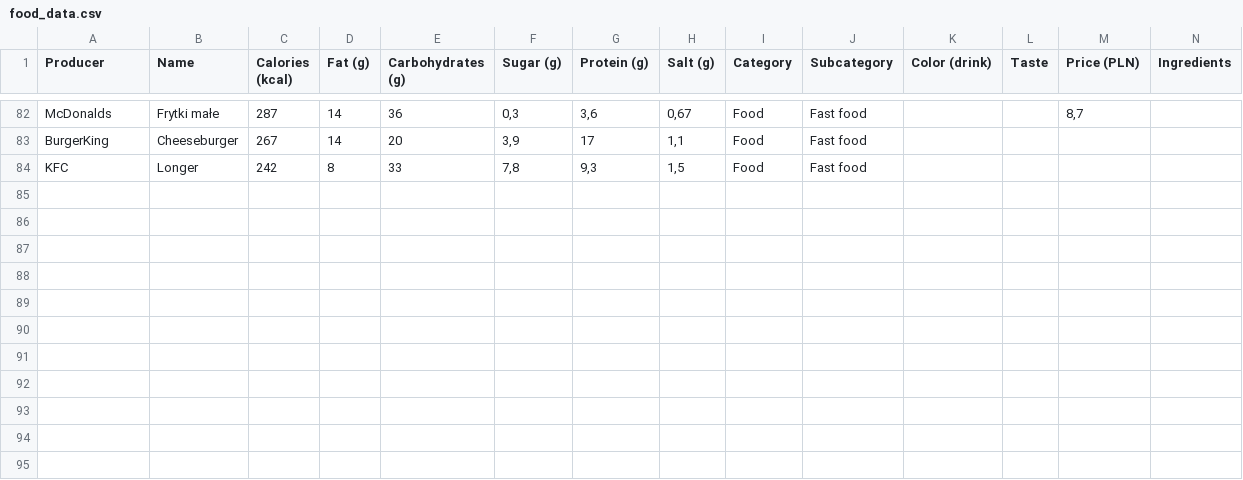
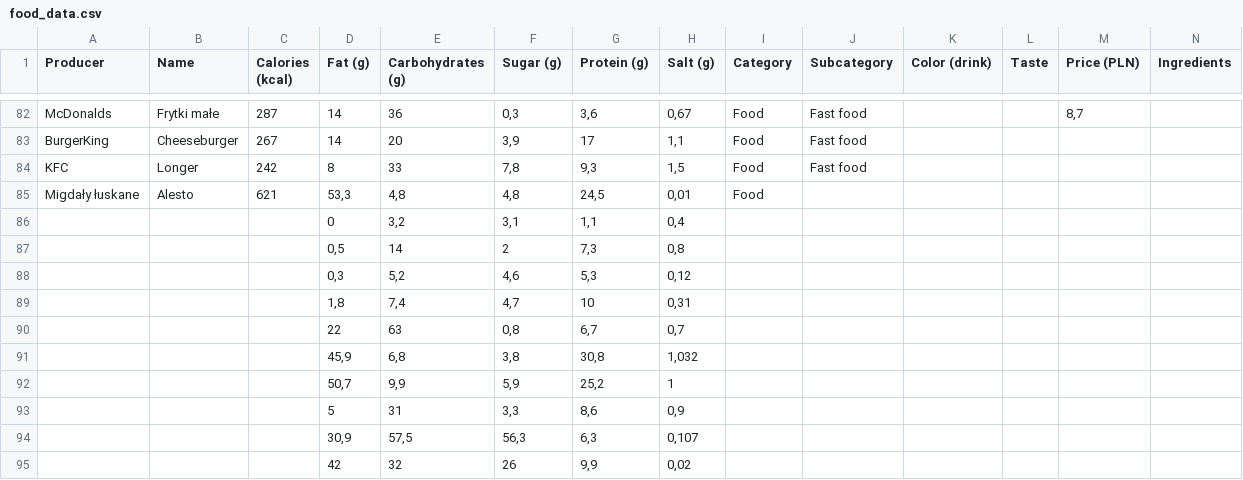
Before and after one commit to Yorick0499/NutriScore-Food-Classifier, a CSV file: data/food_data.csv, drawn as a sheet; only a part is shown, gaps mark what is left out; the diff names each change by its address in the sheet, - before the commit and + after, or states it on an @@ line.

Commit message:
Added some data

```diff
--- a/data/food_data.csv
+++ b/data/food_data.csv
+row 85: Migdały łuskane | Alesto | 621 | 53,3 | 4,8 | 4,8 | 24,5 | 0,01 | Food
+row 86:  |  |  | 0 | 3,2 | 3,1 | 1,1 | 0,4
+row 87:  |  |  | 0,5 | 14 | 2 | 7,3 | 0,8
+row 88:  |  |  | 0,3 | 5,2 | 4,6 | 5,3 | 0,12
+row 89:  |  |  | 1,8 | 7,4 | 4,7 | 10 | 0,31
+row 90:  |  |  | 22 | 63 | 0,8 | 6,7 | 0,7
+row 91:  |  |  | 45,9 | 6,8 | 3,8 | 30,8 | 1,032
+row 92:  |  |  | 50,7 | 9,9 | 5,9 | 25,2 | 1
+row 93:  |  |  | 5 | 31 | 3,3 | 8,6 | 0,9
+row 94:  |  |  | 30,9 | 57,5 | 56,3 | 6,3 | 0,107
+row 95:  |  |  | 42 | 32 | 26 | 9,9 | 0,02
```
